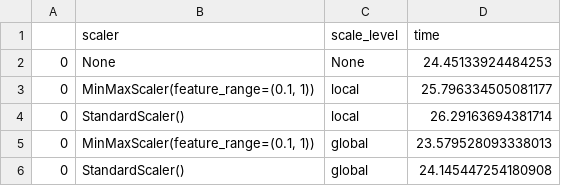
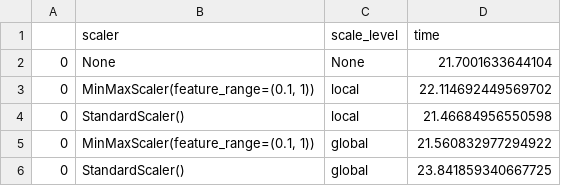
Before and after one commit to ourownstory/test-of-time, a CSV file: tot/normalization/experiments/0506_SEA_SHAPE_unbalanced/ELAPSED_TIME_0506_SEA_SHAPE_unbalanced.csv, drawn as a sheet.

Commit message:
add experiments

```diff
--- a/tot/normalization/experiments/0506_SEA_SHAPE_unbalanced/ELAPSED_TIME_0506_SEA_SHAPE_unbalanced.csv
+++ b/tot/normalization/experiments/0506_SEA_SHAPE_unbalanced/ELAPSED_TIME_0506_SEA_SHAPE_unbalanced.csv
@@ -1,6 +1,6 @@
 ,scaler,scale_level,time
-0,None,None,24.45133924484253
-0,"MinMaxScaler(feature_range=(0.1, 1))",local,25.796334505081177
-0,StandardScaler(),local,26.29163694381714
-0,"MinMaxScaler(feature_range=(0.1, 1))",global,23.579528093338013
-0,StandardScaler(),global,24.145447254180908
+0,None,None,21.7001633644104
+0,"MinMaxScaler(feature_range=(0.1, 1))",local,22.114692449569702
+0,StandardScaler(),local,21.46684956550598
+0,"MinMaxScaler(feature_range=(0.1, 1))",global,21.560832977294922
+0,StandardScaler(),global,23.841859340667725
```
Also changed, not shown: 6 other files.
